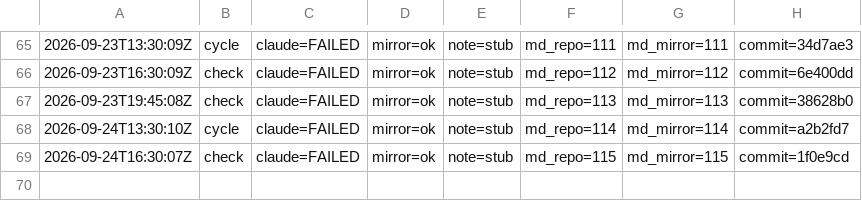
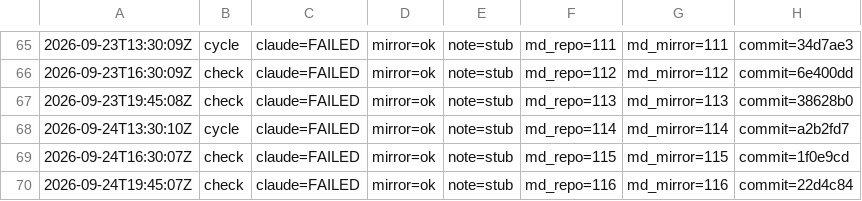
Before and after one commit to dovidlfeldman/awesome-systematic-trading, a TSV file: automation/run-status.tsv, drawn as a sheet; only a part is shown, gaps mark what is left out; the diff names each change by its address in the sheet, - before the commit and + after, or states it on an @@ line.

Commit message:
Run status: check claude=FAILED mirror=ok note=stub (116/116 md)

```diff
--- a/automation/run-status.tsv
+++ b/automation/run-status.tsv
+row 70: 2026-09-24T19:45:07Z | check | claude=FAILED | mirror=ok | note=stub | md_repo=116 | md_mirror=116 | commit=22d4c84
```
